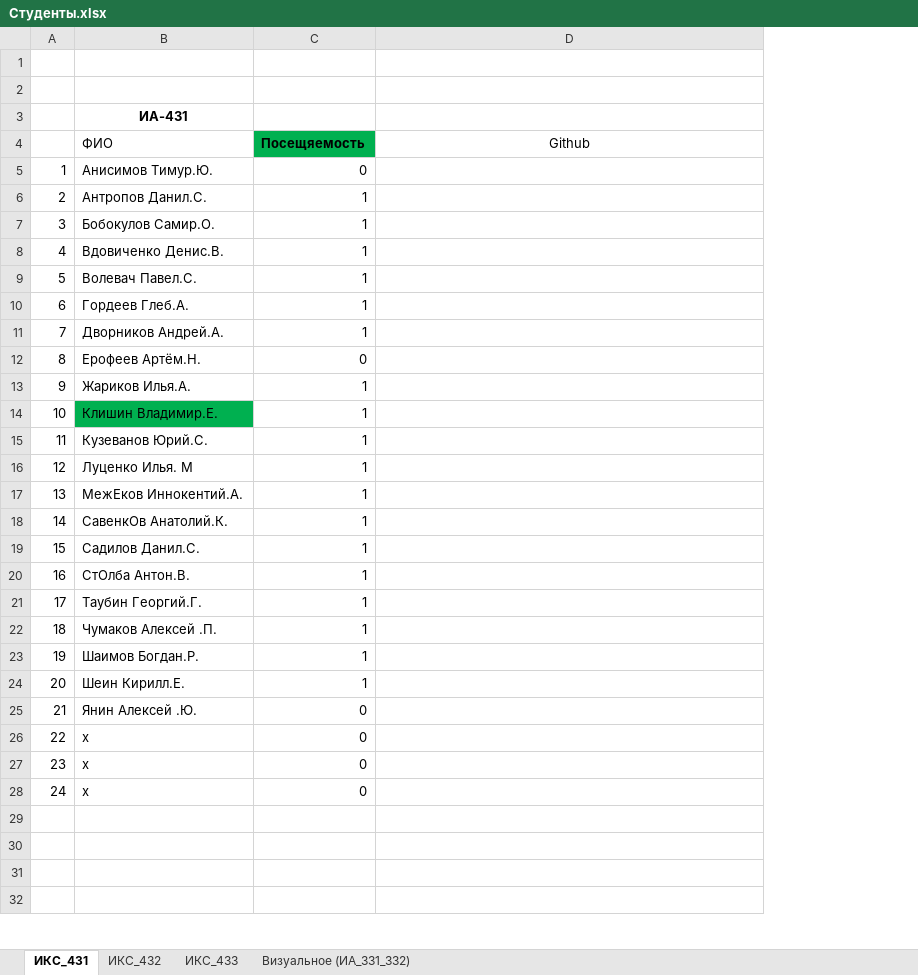
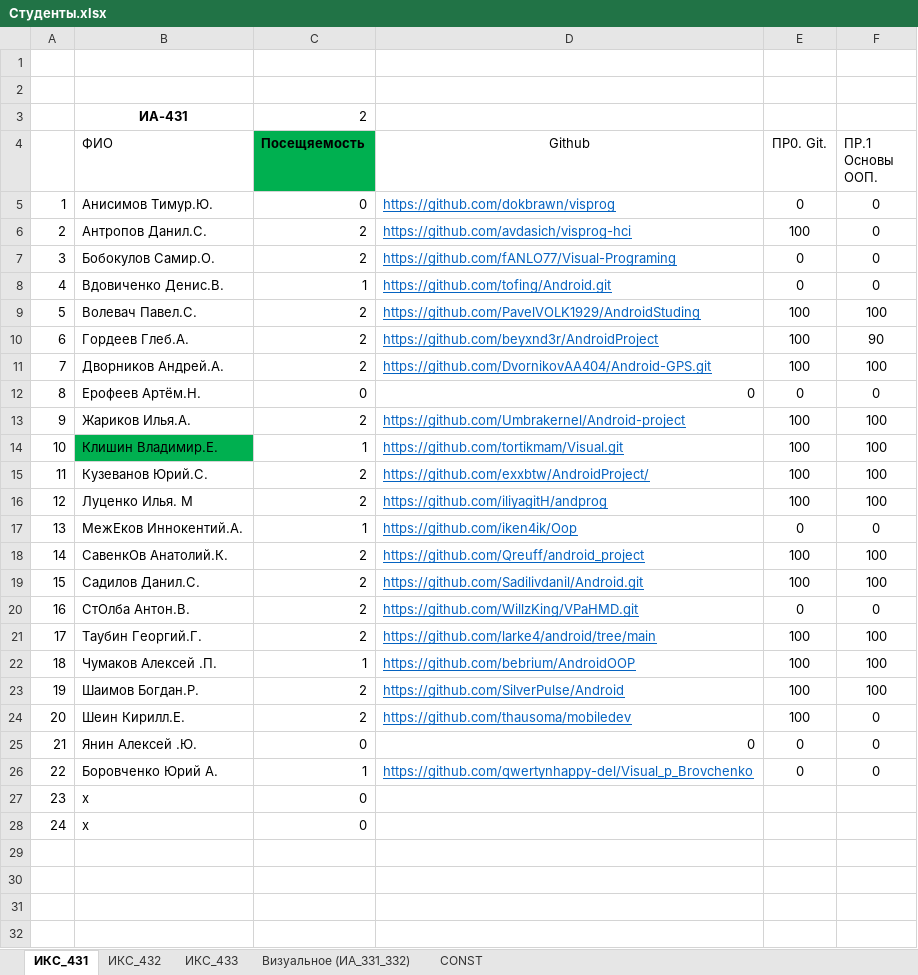
Before and after one commit to TelecomDep/notes, an Excel workbook: students/Студенты.xlsx, sheet ИКС_431, drawn as a sheet; only a part is shown; values as stored, in another font and other column widths than the file's, no borders; removed rows and columns are numbered as before the commit, all else as after; the diff names each change by its address in the sheet, - before the commit and + after, or states it on an @@ line.

```diff
--- a/students/Студенты.xlsx (sheet ИКС_431)
+++ b/students/Студенты.xlsx (sheet ИКС_431)
+sheet tab: CONST
+column E (ПР0. Git.), rows 5-25: 0 | 100 | 0 | 0 | 100 | 100 | 100 | 0 | 100 | 100 | 100 | 100 | 0 | 100 | 100 | 0 | 100 | 100 | 100 | 100 | 0
+column F (ПР.1 Основы ООП.), rows 5-25: 0 | 0 | 0 | 0 | 100 | 90 | 100 | 0 | 100 | 100 | 100 | 100 | 0 | 100 | 100 | 0 | 100 | 100 | 100 | 0 | 0
-C3 (Посещяемость): (empty)
+C3 (Посещяемость): 2
-D5 (Github): (empty)
+D5 (Github): https://github.com/dokbrawn/visprog
-C6:C7 (Посещяемость): 1
+C6:C7 (Посещяемость): 2
-D6 (Github): (empty)
+D6 (Github): https://github.com/avdasich/visprog-hci
-D7 (Github): (empty)
+D7 (Github): https://github.com/fANLO77/Visual-Programing
-D8 (Github): (empty)
+D8 (Github): https://github.com/tofing/Android.git
-C9:C11 (Посещяемость): 1
+C9:C11 (Посещяемость): 2
-D9 (Github): (empty)
+D9 (Github): https://github.com/PavelVOLK1929/AndroidStuding
-D10 (Github): (empty)
+D10 (Github): https://github.com/beyxnd3r/AndroidProject
-D11 (Github): (empty)
+D11 (Github): https://github.com/DvornikovAA404/Android-GPS.git
-D12 (Github): (empty)
+D12 (Github): 0
-C13 (Посещяемость): 1
+C13 (Посещяемость): 2
-D13 (Github): (empty)
+D13 (Github): https://github.com/Umbrakernel/Android-project
-D14 (Github): (empty)
+D14 (Github): https://github.com/tortikmam/Visual.git
-C15:C16 (Посещяемость): 1
+C15:C16 (Посещяемость): 2
-D15 (Github): (empty)
+D15 (Github): https://github.com/exxbtw/AndroidProject/
-D16 (Github): (empty)
+D16 (Github): https://github.com/iliyagitH/andprog
-D17 (Github): (empty)
+D17 (Github): https://github.com/iken4ik/Oop
-C18:C21 (Посещяемость): 1
+C18:C21 (Посещяемость): 2
-D18 (Github): (empty)
+D18 (Github): https://github.com/Qreuff/android_project
-D19 (Github): (empty)
+D19 (Github): https://github.com/Sadilivdanil/Android.git
-D20 (Github): (empty)
+D20 (Github): https://github.com/WillzKing/VPaHMD.git
-D21 (Github): (empty)
+D21 (Github): https://github.com/larke4/android/tree/main
-D22 (Github): (empty)
+D22 (Github): https://github.com/bebrium/AndroidOOP
-C23:C24 (Посещяемость): 1
+C23:C24 (Посещяемость): 2
-D23 (Github): (empty)
+D23 (Github): https://github.com/SilverPulse/Android
-D24 (Github): (empty)
+D24 (Github): https://github.com/thausoma/mobiledev
-D25 (Github): (empty)
+D25 (Github): 0
-row 26: 22 | x | 0
+row 26: 22 | Боровченко Юрий А. | 1 | https://github.com/qwertynhappy-del/Visual_p_Brovchenko | 0 | 0
```
Also changed, not shown: 3 other files.
